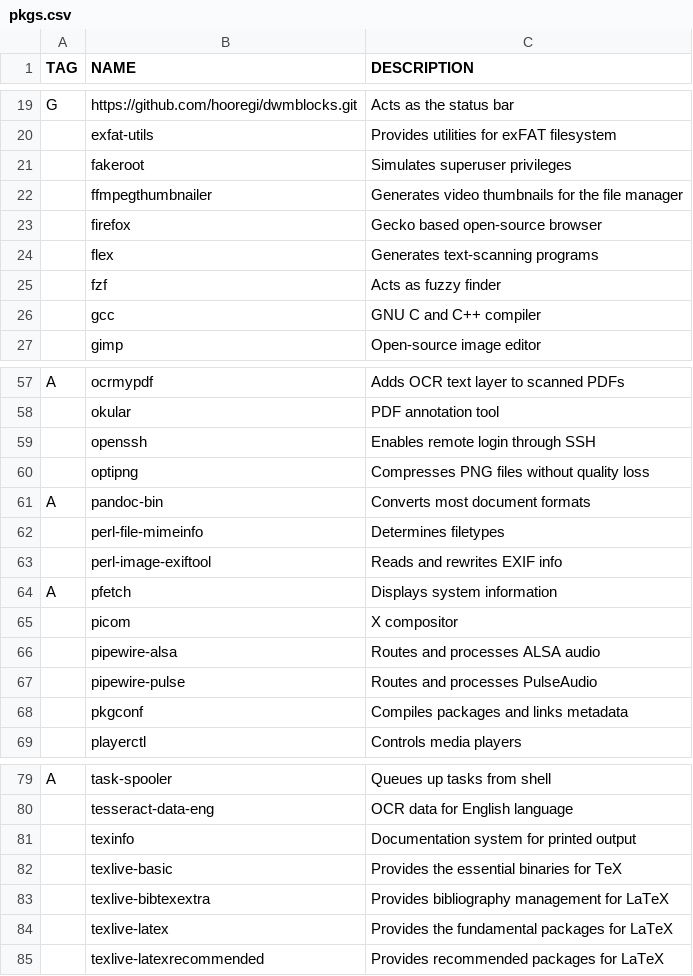
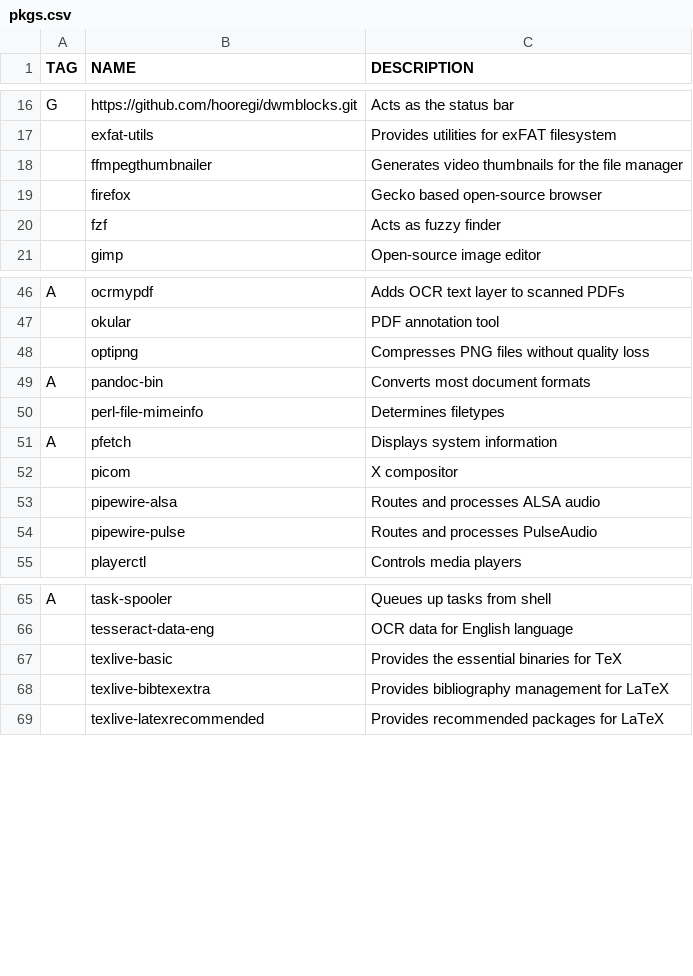
Before and after one commit to v3natio/halofiles, a CSV file: .bootstrap/pkgs.csv, drawn as a sheet; only a part is shown, gaps mark what is left out; the diff covers the shown part only.

```diff
--- a/.bootstrap/pkgs.csv
+++ b/.bootstrap/pkgs.csv
@@ -20,8 +17,5 @@ G,https://github.com/hooregi/dwmblocks.git,Acts as the status bar
 ,exfat-utils,Provides utilities for exFAT filesystem
-,fakeroot,Simulates superuser privileges
 ,ffmpegthumbnailer,Generates video thumbnails for the file manager
 ,firefox,Gecko based open-source browser
-,flex,Generates text-scanning programs
 ,fzf,Acts as fuzzy finder
-,gcc,GNU C and C++ compiler
 ,gimp,Open-source image editor
@@ -58,3 +47,2 @@ A,ocrmypdf,Adds OCR text layer to scanned PDFs
 ,okular,PDF annotation tool
-,openssh,Enables remote login through SSH
 ,optipng,Compresses PNG files without quality loss
@@ -62,3 +50,2 @@ A,pandoc-bin,Converts most document formats
 ,perl-file-mimeinfo,Determines filetypes
-,perl-image-exiftool,Reads and rewrites EXIF info
 A,pfetch,Displays system information
@@ -67,3 +54,2 @@ A,pfetch,Displays system information
 ,pipewire-pulse,Routes and processes PulseAudio
-,pkgconf,Compiles packages and links metadata
 ,playerctl,Controls media players
@@ -80,6 +66,4 @@ A,task-spooler,Queues up tasks from shell
 ,tesseract-data-eng,OCR data for English language
-,texinfo,Documentation system for printed output
 ,texlive-basic,Provides the essential binaries for TeX
 ,texlive-bibtexextra,Provides bibliography management for LaTeX
-,texlive-latex,Provides the fundamental packages for LaTeX
 ,texlive-latexrecommended,Provides recommended packages for LaTeX
```
Also changed, not shown: 2 added rows and 12 removed rows elsewhere in this file, 2 other files.
